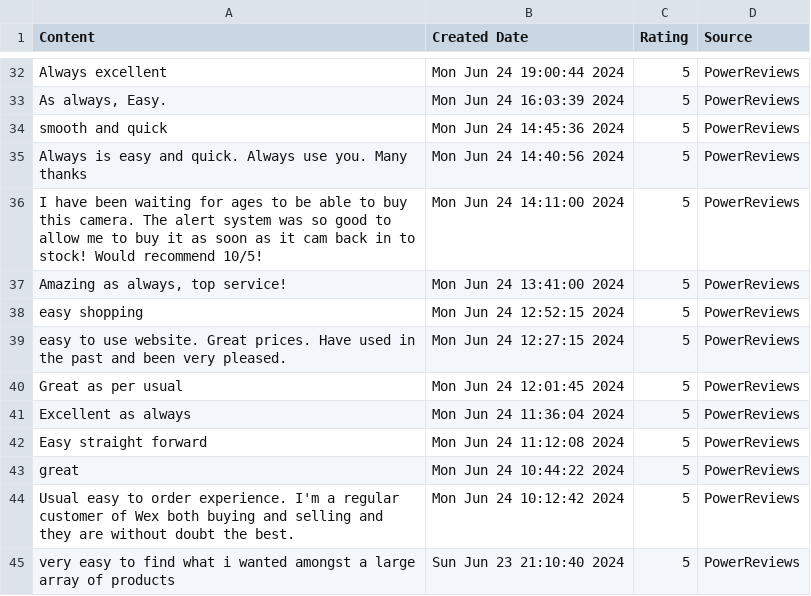
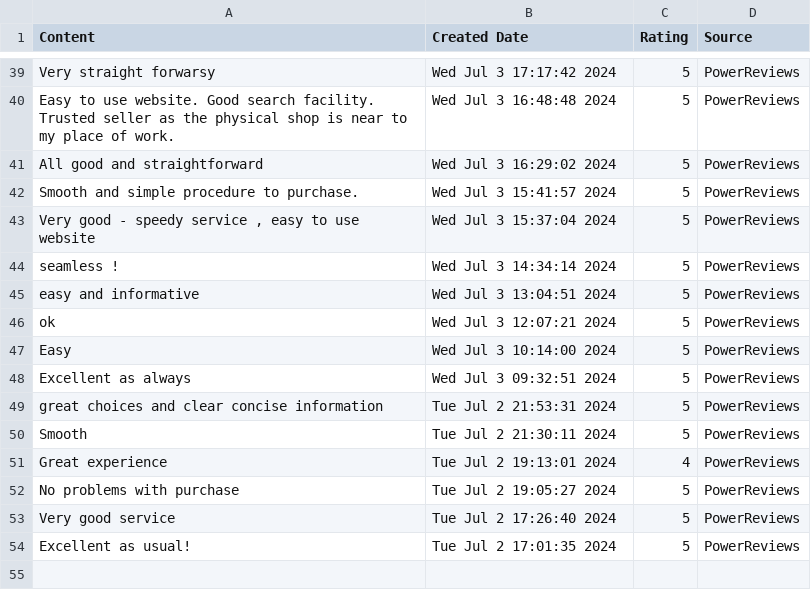
Before and after one commit to amansethuea/WexPhotoVideo, a CSV file: Supervised_ML/Model_Train_Data_Files/fetched_test_reviews.csv, drawn as a sheet; only a part is shown, gaps mark what is left out; addresses are those after the commit; the diff covers the shown part only; the diff names each change by its address in the sheet, - before the commit and + after, or states it on an @@ line.

```diff
--- a/Supervised_ML/Model_Train_Data_Files/fetched_test_reviews.csv
+++ b/Supervised_ML/Model_Train_Data_Files/fetched_test_reviews.csv
-A39 (Content): Always excellent
+A39 (Content): Very straight forwarsy
-B39 (Created Date): Mon Jun 24 19:00:44 2024
+B39 (Created Date): Wed Jul 3 17:17:42 2024
-A40 (Content): As always, Easy.
+A40 (Content): Easy to use website. Good search facility. Trusted seller as the physical shop is near to my place of work.
-B40 (Created Date): Mon Jun 24 16:03:39 2024
+B40 (Created Date): Wed Jul 3 16:48:48 2024
-A41 (Content): smooth and quick
+A41 (Content): All good and straightforward
-B41 (Created Date): Mon Jun 24 14:45:36 2024
+B41 (Created Date): Wed Jul 3 16:29:02 2024
-A42 (Content): Always is easy and quick. Always use you. Many thanks
+A42 (Content): Smooth and simple procedure to purchase.
-B42 (Created Date): Mon Jun 24 14:40:56 2024
+B42 (Created Date): Wed Jul 3 15:41:57 2024
-A43 (Content): I have been waiting for ages to be able to buy this camera. The alert system was so good to allow me to buy it as soon as it cam back in to stock! Would recommend 10/5!
+A43 (Content): Very good - speedy service , easy to use website
-B43 (Created Date): Mon Jun 24 14:11:00 2024
+B43 (Created Date): Wed Jul 3 15:37:04 2024
-A44 (Content): Amazing as always, top service!
+A44 (Content): seamless !
-B44 (Created Date): Mon Jun 24 13:41:00 2024
+B44 (Created Date): Wed Jul 3 14:34:14 2024
-A45 (Content): easy shopping
+A45 (Content): easy and informative
-B45 (Created Date): Mon Jun 24 12:52:15 2024
+B45 (Created Date): Wed Jul 3 13:04:51 2024
-A46 (Content): easy to use website. Great prices. Have used in the past and been very pleased.
+A46 (Content): ok
-B46 (Created Date): Mon Jun 24 12:27:15 2024
+B46 (Created Date): Wed Jul 3 12:07:21 2024
-A47 (Content): Great as per usual
+A47 (Content): Easy
-B47 (Created Date): Mon Jun 24 12:01:45 2024
+B47 (Created Date): Wed Jul 3 10:14:00 2024
-B48 (Created Date): Mon Jun 24 11:36:04 2024
+B48 (Created Date): Wed Jul 3 09:32:51 2024
-A49 (Content): Easy straight forward
+A49 (Content): great choices and clear concise information
-B49 (Created Date): Mon Jun 24 11:12:08 2024
+B49 (Created Date): Tue Jul 2 21:53:31 2024
-A50 (Content): great
+A50 (Content): Smooth
-B50 (Created Date): Mon Jun 24 10:44:22 2024
+B50 (Created Date): Tue Jul 2 21:30:11 2024
+row 51: Great experience | Tue Jul 2 19:13:01 2024 | 4 | PowerReviews
-A52 (Content): Usual easy to order experience. I'm a regular customer of Wex both buying and selling and they are without doubt the best.
+A52 (Content): No problems with purchase
-B52 (Created Date): Mon Jun 24 10:12:42 2024
+B52 (Created Date): Tue Jul 2 19:05:27 2024
-A53 (Content): very easy to find what i wanted amongst a large array of products
+A53 (Content): Very good service
-B53 (Created Date): Sun Jun 23 21:10:40 2024
+B53 (Created Date): Tue Jul 2 17:26:40 2024
+row 54: Excellent as usual! | Tue Jul 2 17:01:35 2024 | 5 | PowerReviews
```
Also changed, not shown: 12 added rows, 5 removed rows and 50 edited cells elsewhere in this file, Supervised_ML/Data_Files/trustpilot_all_reviews_api.csv, Supervised_ML/Model_Train_Data_Files/cleaned_test_data_approach3.csv, 7 other files.
